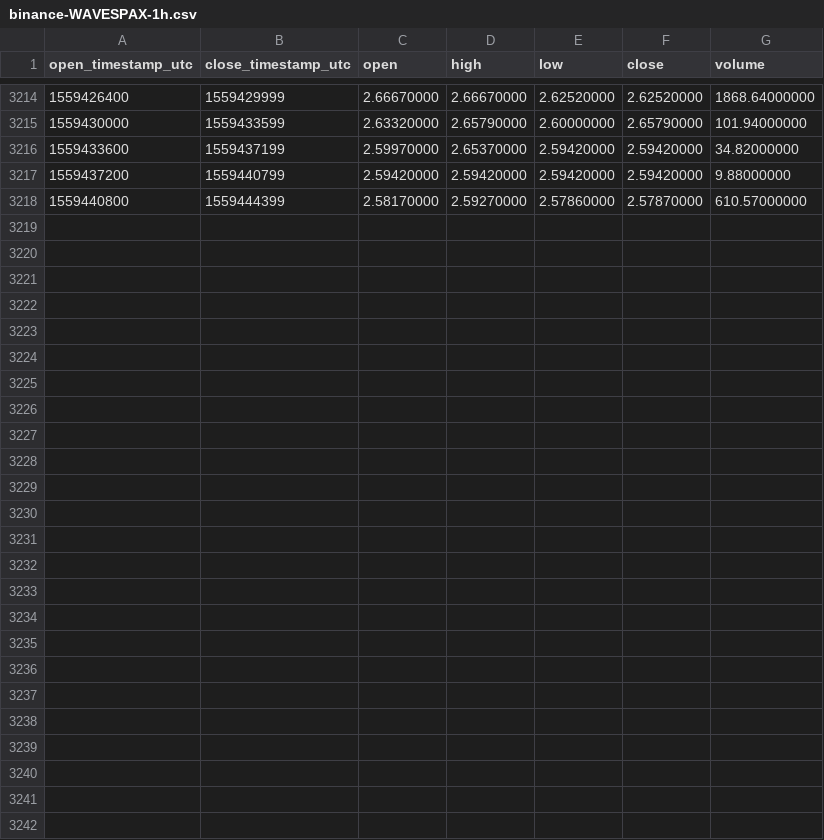
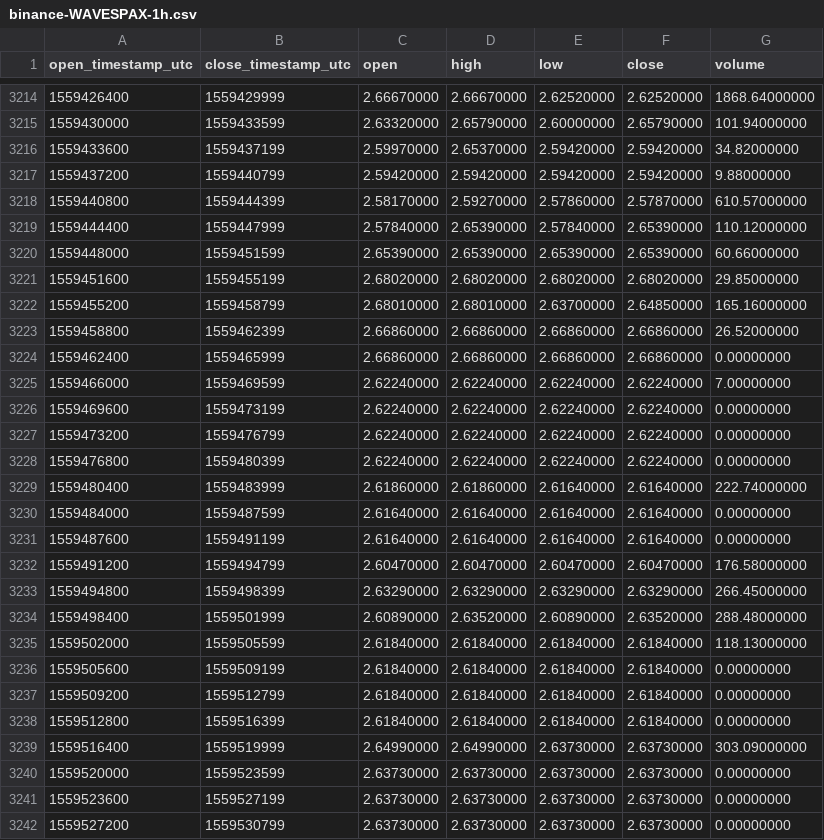
Before and after one commit to cryptobigbro/binance-WAVESPAX, a CSV file: binance-WAVESPAX-1h.csv, drawn as a sheet; only a part is shown, gaps mark what is left out.

Commit message:
Update OHLCV data.

```diff
--- a/binance-WAVESPAX-1h.csv
+++ b/binance-WAVESPAX-1h.csv
@@ -3218 +3218,25 @@ open_timestamp_utc,close_timestamp_utc,open,high,low,close,volume
 1559440800,1559444399,2.58170000,2.59270000,2.57860000,2.57870000,610.57000000
+1559444400,1559447999,2.57840000,2.65390000,2.57840000,2.65390000,110.12000000
+1559448000,1559451599,2.65390000,2.65390000,2.65390000,2.65390000,60.66000000
+1559451600,1559455199,2.68020000,2.68020000,2.68020000,2.68020000,29.85000000
+1559455200,1559458799,2.68010000,2.68010000,2.63700000,2.64850000,165.16000000
+1559458800,1559462399,2.66860000,2.66860000,2.66860000,2.66860000,26.52000000
+1559462400,1559465999,2.66860000,2.66860000,2.66860000,2.66860000,0.00000000
+1559466000,1559469599,2.62240000,2.62240000,2.62240000,2.62240000,7.00000000
+1559469600,1559473199,2.62240000,2.62240000,2.62240000,2.62240000,0.00000000
+1559473200,1559476799,2.62240000,2.62240000,2.62240000,2.62240000,0.00000000
+1559476800,1559480399,2.62240000,2.62240000,2.62240000,2.62240000,0.00000000
+1559480400,1559483999,2.61860000,2.61860000,2.61640000,2.61640000,222.74000000
+1559484000,1559487599,2.61640000,2.61640000,2.61640000,2.61640000,0.00000000
+1559487600,1559491199,2.61640000,2.61640000,2.61640000,2.61640000,0.00000000
+1559491200,1559494799,2.60470000,2.60470000,2.60470000,2.60470000,176.58000000
+1559494800,1559498399,2.63290000,2.63290000,2.63290000,2.63290000,266.45000000
+1559498400,1559501999,2.60890000,2.63520000,2.60890000,2.63520000,288.48000000
+1559502000,1559505599,2.61840000,2.61840000,2.61840000,2.61840000,118.13000000
+1559505600,1559509199,2.61840000,2.61840000,2.61840000,2.61840000,0.00000000
+1559509200,1559512799,2.61840000,2.61840000,2.61840000,2.61840000,0.00000000
+1559512800,1559516399,2.61840000,2.61840000,2.61840000,2.61840000,0.00000000
+1559516400,1559519999,2.64990000,2.64990000,2.63730000,2.63730000,303.09000000
+1559520000,1559523599,2.63730000,2.63730000,2.63730000,2.63730000,0.00000000
+1559523600,1559527199,2.63730000,2.63730000,2.63730000,2.63730000,0.00000000
+1559527200,1559530799,2.63730000,2.63730000,2.63730000,2.63730000,0.00000000
```
Also changed, not shown: binance-WAVESPAX-1d.csv.
